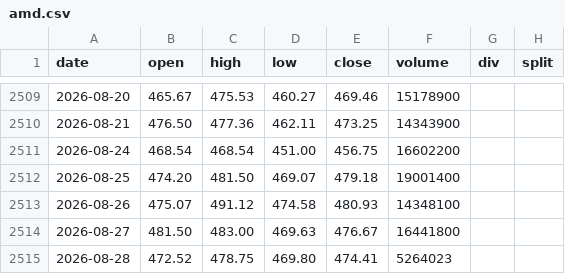
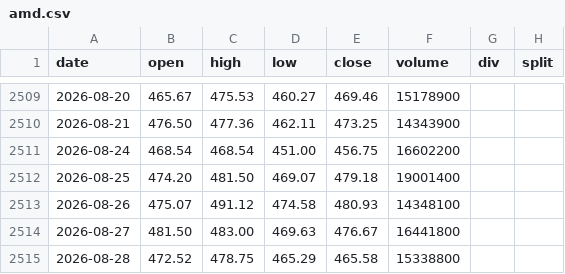
Before and after one commit to yennanliu/finance_data, a CSV file: data/prices/amd.csv, drawn as a sheet; only a part is shown, gaps mark what is left out.

```diff
--- a/data/prices/amd.csv
+++ b/data/prices/amd.csv
@@ -2514,2 +2514,2 @@ date,open,high,low,close,volume,div,split
 2026-08-27,481.50,483.00,469.63,476.67,16441800,,
-2026-08-28,472.52,478.75,469.80,474.41,5264023,,
+2026-08-28,472.52,478.75,465.29,465.58,15338800,,
```
Also changed, not shown: data/prices/avav.csv, data/prices/avgo.csv, 33 other files.
